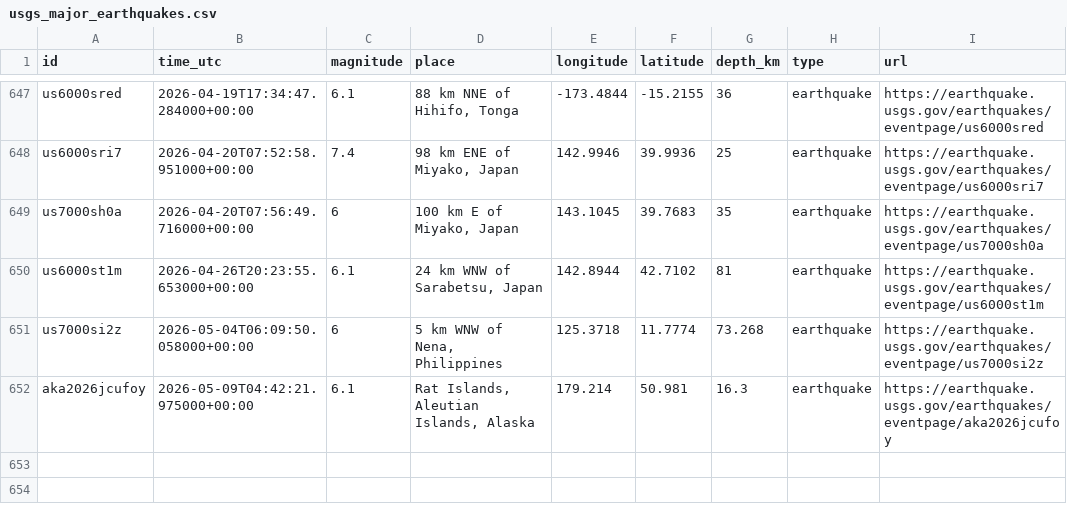
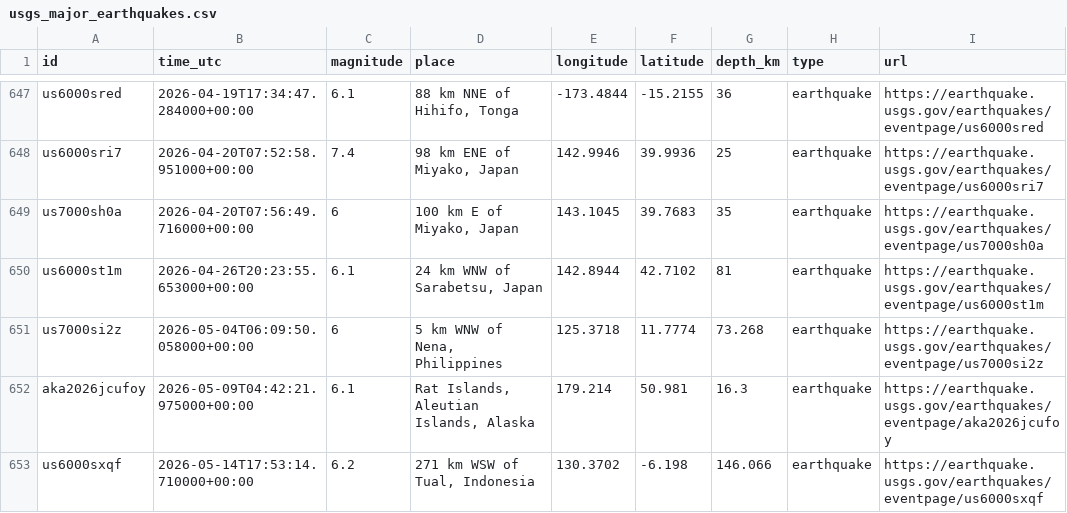
Before and after one commit to thinkervis/free-api-data-science-edu, a CSV file: data/usgs_major_earthquakes.csv, drawn as a sheet; only a part is shown, gaps mark what is left out.

```diff
--- a/data/usgs_major_earthquakes.csv
+++ b/data/usgs_major_earthquakes.csv
@@ -652 +652,2 @@ us7000si2z,2026-05-04T06:09:50.058000+00:00,6,"5 km WNW of Nena, Philippines",12
 aka2026jcufoy,2026-05-09T04:42:21.975000+00:00,6.1,"Rat Islands, Aleutian Islands, Alaska",179.214,50.981,16.3,earthquake,https://earthquake.usgs.gov/earthquakes/eventpage/aka2026jcufoy
+us6000sxqf,2026-05-14T17:53:14.710000+00:00,6.2,"271 km WSW of Tual, Indonesia",130.3702,-6.198,146.066,earthquake,https://earthquake.usgs.gov/earthquakes/eventpage/us6000sxqf
```
Also changed, not shown: data/mlb_schedule.csv, data/open_meteo_seoul_daily_weather.csv, 16 other files.
